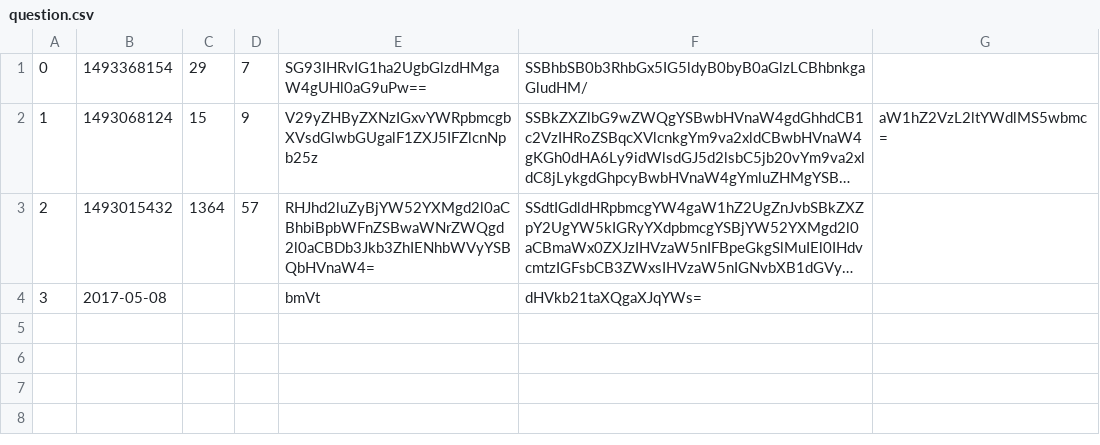
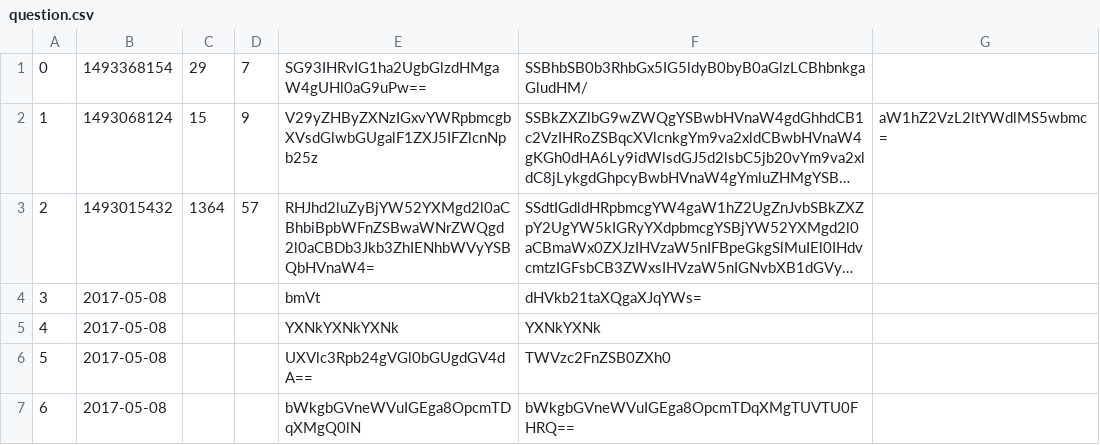
Before and after one commit to matCsikai/Python-AskMate-project_BPHC, a CSV file: question.csv, drawn as a sheet; long unchanged cells end in …; the diff names each change by its address in the sheet, - before the commit and + after, or states it on an @@ line.

```diff
--- a/question.csv
+++ b/question.csv
+row 5: 4 | 2017-05-08 |  |  | YXNkYXNkYXNk | YXNkYXNk
+row 6: 5 | 2017-05-08 |  |  | UXVlc3Rpb24gVGl0bGUgdGV4dA== | TWVzc2FnZSB0ZXh0
+row 7: 6 | 2017-05-08 |  |  | bWkgbGVneWVuIGEga8OpcmTDqXMgQ0lN | bWkgbGVneWVuIGEga8OpcmTDqXMgTUVTU0FHRQ==
```
Also changed, not shown: 5 other files.
